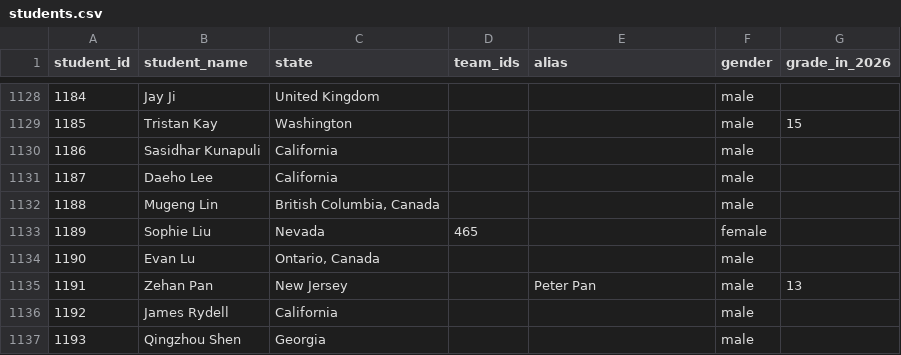
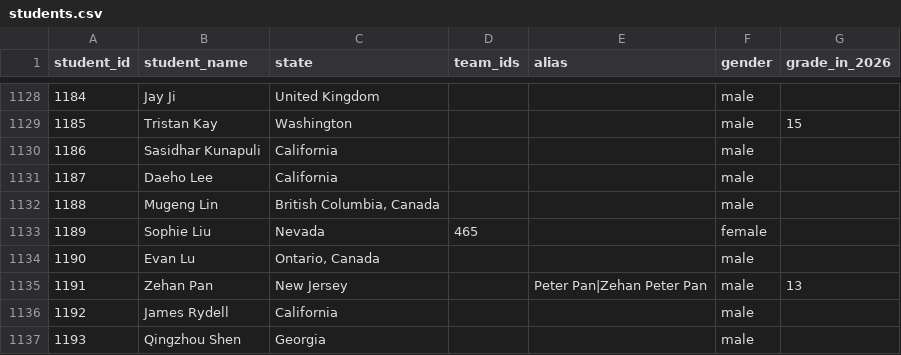
Before and after one commit to x-du/math-competition, a CSV file: database/students/students.csv, drawn as a sheet; only a part is shown, gaps mark what is left out.

Commit message:
student aliases UI update

```diff
--- a/database/students/students.csv
+++ b/database/students/students.csv
@@ -1134,3 +1134,3 @@ student_id,student_name,state,team_ids,alias,gender,grade_in_2026
 1190,Evan Lu,"Ontario, Canada",,,male,
-1191,Zehan Pan,New Jersey,,Peter Pan,male,13
+1191,Zehan Pan,New Jersey,,Peter Pan|Zehan Peter Pan,male,13
 1192,James Rydell,California,,,male,
```
Also changed, not shown: 3 other files.
